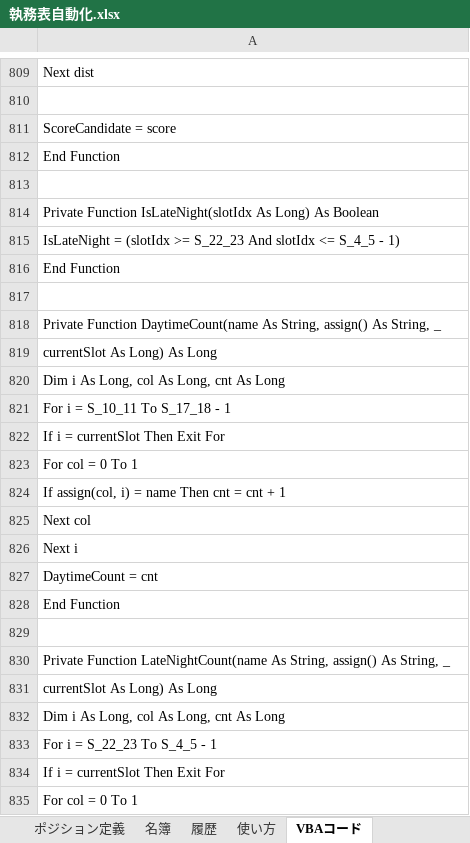
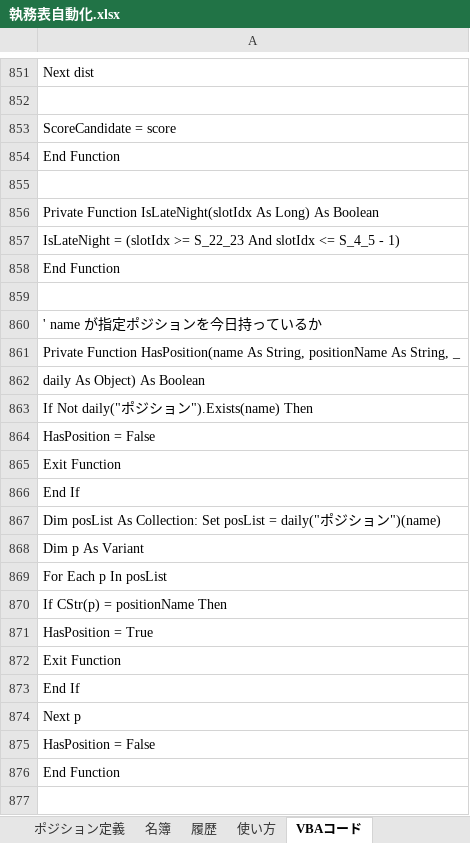
Before and after one commit to setup888/-pj, an Excel workbook: 執務表自動化.xlsx, sheet VBAコード, drawn as a sheet; only a part is shown, gaps mark what is left out; the shorter side is filled out with more unchanged rows; values as stored, in another font and other column widths than the file's, no borders; the diff covers the shown part only; the diff names each change by its address in the sheet, - before the commit and + after, or states it on an @@ line.

```diff
--- a/執務表自動化.xlsx (sheet VBAコード)
+++ b/執務表自動化.xlsx (sheet VBAコード)
+row 858: End Function
+row 859: (empty)
+row 860: ' name が指定ポジションを今日持っているか
+row 861: Private Function HasPosition(name As String, positionName As String, _
+row 862: daily As Object) As Boolean
+row 863: If Not daily("ポジション").Exists(name) Then
+row 864: HasPosition = False
+row 865: Exit Function
+row 866: End If
+row 867: Dim posList As Collection: Set posList = daily("ポジション")(name)
+row 868: Dim p As Variant
+row 869: For Each p In posList
+row 870: If CStr(p) = positionName Then
+row 871: HasPosition = True
+row 872: Exit Function
+row 873: End If
+row 874: Next p
+row 875: HasPosition = False
+row 876: End Function
+row 877: (empty)
```
Also changed, not shown: 85 added rows and 8 edited cells elsewhere in this sheet, 2 other files.
